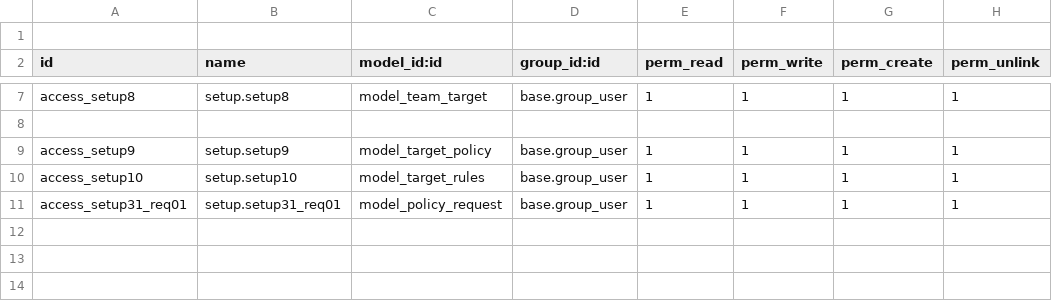
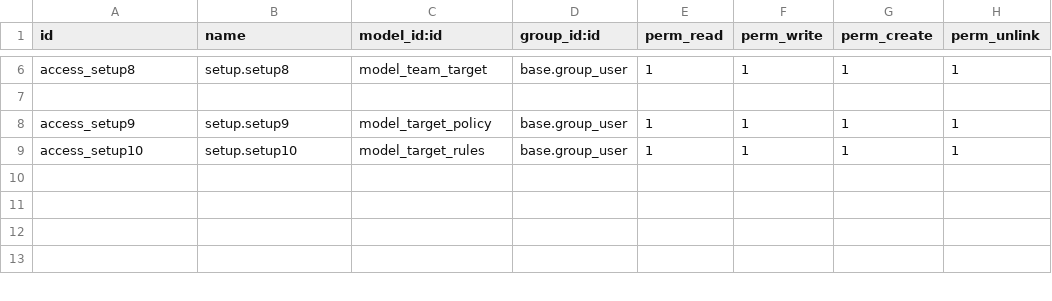
Before and after one commit to blackbelts/Arope_spaces, a CSV file: security/ir.model.access.csv, drawn as a sheet; only a part is shown, gaps mark what is left out; the shorter side is filled out with more unchanged rows; the diff names each change by its address in the sheet, - before the commit and + after, or states it on an @@ line.

Commit message:
test

```diff
--- a/security/ir.model.access.csv
+++ b/security/ir.model.access.csv
-row 1: (empty)
-row 11: access_setup31_req01 | setup.setup31_req01 | model_policy_request | base.group_user | 1 | 1 | 1 | 1
-row 12: (empty)
```
